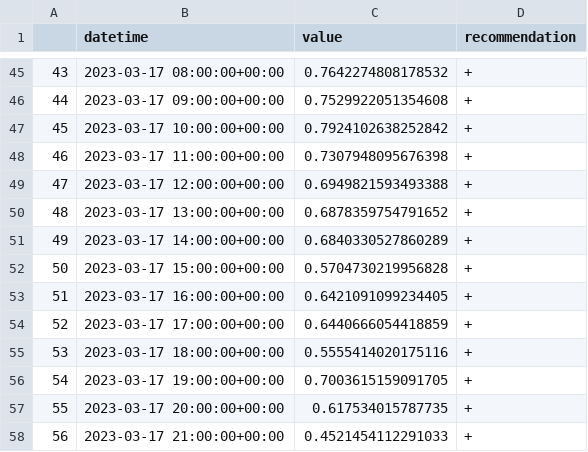
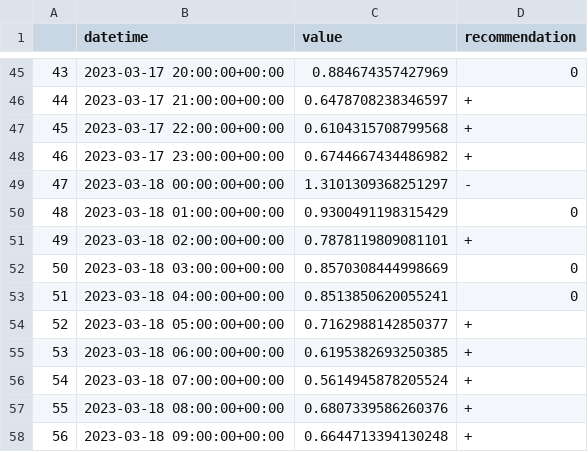
Before and after one commit to IDS-mini/electricity, a CSV file: forecast_data/forecasts.csv, drawn as a sheet; only a part is shown, gaps mark what is left out; the diff covers the shown part only.

```diff
--- a/forecast_data/forecasts.csv
+++ b/forecast_data/forecasts.csv
@@ -45,14 +45,14 @@
-43,2023-03-17 08:00:00+00:00,0.7642274808178532,+
-44,2023-03-17 09:00:00+00:00,0.7529922051354608,+
-45,2023-03-17 10:00:00+00:00,0.7924102638252842,+
-46,2023-03-17 11:00:00+00:00,0.7307948095676398,+
-47,2023-03-17 12:00:00+00:00,0.6949821593493388,+
-48,2023-03-17 13:00:00+00:00,0.6878359754791652,+
-49,2023-03-17 14:00:00+00:00,0.6840330527860289,+
-50,2023-03-17 15:00:00+00:00,0.5704730219956828,+
-51,2023-03-17 16:00:00+00:00,0.6421091099234405,+
-52,2023-03-17 17:00:00+00:00,0.6440666054418859,+
-53,2023-03-17 18:00:00+00:00,0.5555414020175116,+
-54,2023-03-17 19:00:00+00:00,0.7003615159091705,+
-55,2023-03-17 20:00:00+00:00,0.617534015787735,+
-56,2023-03-17 21:00:00+00:00,0.4521454112291033,+
+43,2023-03-17 20:00:00+00:00,0.884674357427969,0
+44,2023-03-17 21:00:00+00:00,0.6478708238346597,+
+45,2023-03-17 22:00:00+00:00,0.6104315708799568,+
+46,2023-03-17 23:00:00+00:00,0.6744667434486982,+
+47,2023-03-18 00:00:00+00:00,1.3101309368251297,-
+48,2023-03-18 01:00:00+00:00,0.9300491198315429,0
+49,2023-03-18 02:00:00+00:00,0.7878119809081101,+
+50,2023-03-18 03:00:00+00:00,0.8570308444998669,0
+51,2023-03-18 04:00:00+00:00,0.8513850620055241,0
+52,2023-03-18 05:00:00+00:00,0.7162988142850377,+
+53,2023-03-18 06:00:00+00:00,0.6195382693250385,+
+54,2023-03-18 07:00:00+00:00,0.5614945878205524,+
+55,2023-03-18 08:00:00+00:00,0.6807339586260376,+
+56,2023-03-18 09:00:00+00:00,0.6644713394130248,+
```
Also changed, not shown: 157 edited cells elsewhere in this file.
